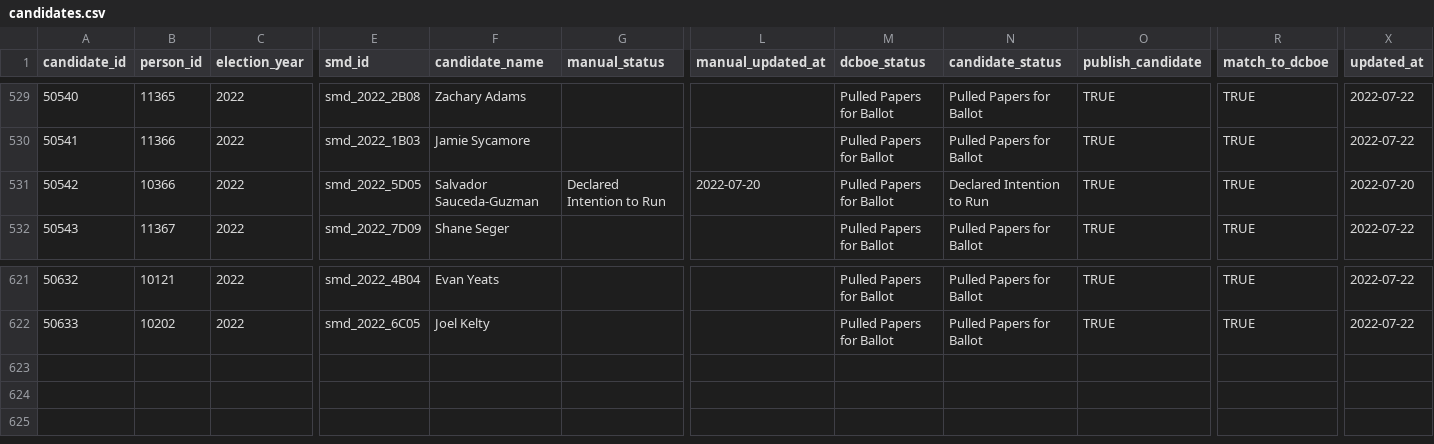
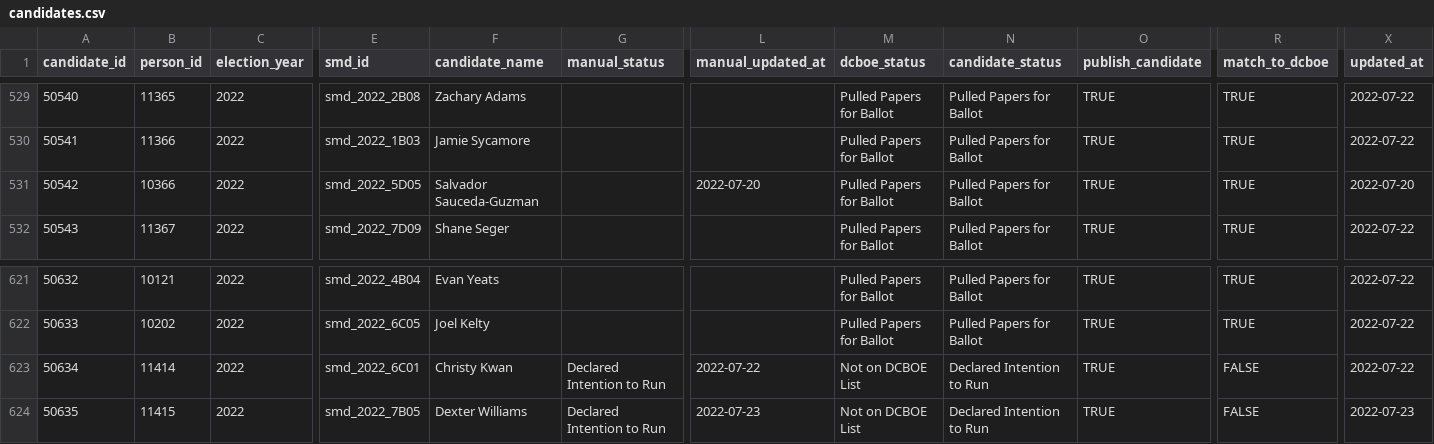
Before and after one commit to devinbrady/openanc, a CSV file: data/candidates.csv, drawn as a sheet; only a part is shown, gaps mark what is left out; rows hold the shown columns only; the diff names each change by its address in the sheet, - before the commit and + after, or states it on an @@ line.

Commit message:
New candidates from form

```diff
--- a/data/candidates.csv
+++ b/data/candidates.csv
-G531 (manual_status): Declared Intention to Run
+G531 (manual_status): (empty)
-N531 (candidate_status): Declared Intention to Run
+N531 (candidate_status): Pulled Papers for Ballot
+row 623: 50634 | 11414 | 2022 | smd_2022_6C01 | Christy Kwan | Declared Intention to Run | 2022-07-22 | Not on DCBOE List | Declared Intention to Run | TRUE | FALSE | 2022-07-22
+row 624: 50635 | 11415 | 2022 | smd_2022_7B05 | Dexter Williams | Declared Intention to Run | 2022-07-23 | Not on DCBOE List | Declared Intention to Run | TRUE | FALSE | 2022-07-23
```
Also changed, not shown: data/people.csv, uploads/to-mapbox-label-points-2022-data.csv, 14 other files.
